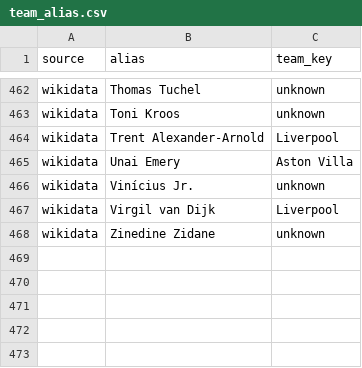
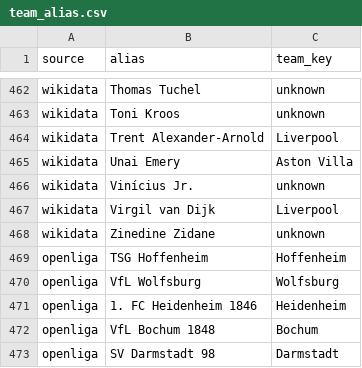
Before and after one commit to nbngoc123/Lab, a CSV file: football-lake/seed/team_alias.csv, drawn as a sheet; only a part is shown, gaps mark what is left out.

```diff
--- a/football-lake/seed/team_alias.csv
+++ b/football-lake/seed/team_alias.csv
@@ -468 +468,6 @@ wikidata,Virgil van Dijk,Liverpool
 wikidata,Zinedine Zidane,unknown
+openliga,TSG Hoffenheim,Hoffenheim
+openliga,VfL Wolfsburg,Wolfsburg
+openliga,1. FC Heidenheim 1846,Heidenheim
+openliga,VfL Bochum 1848,Bochum
+openliga,SV Darmstadt 98,Darmstadt
```
Also changed, not shown: 24 other files.
